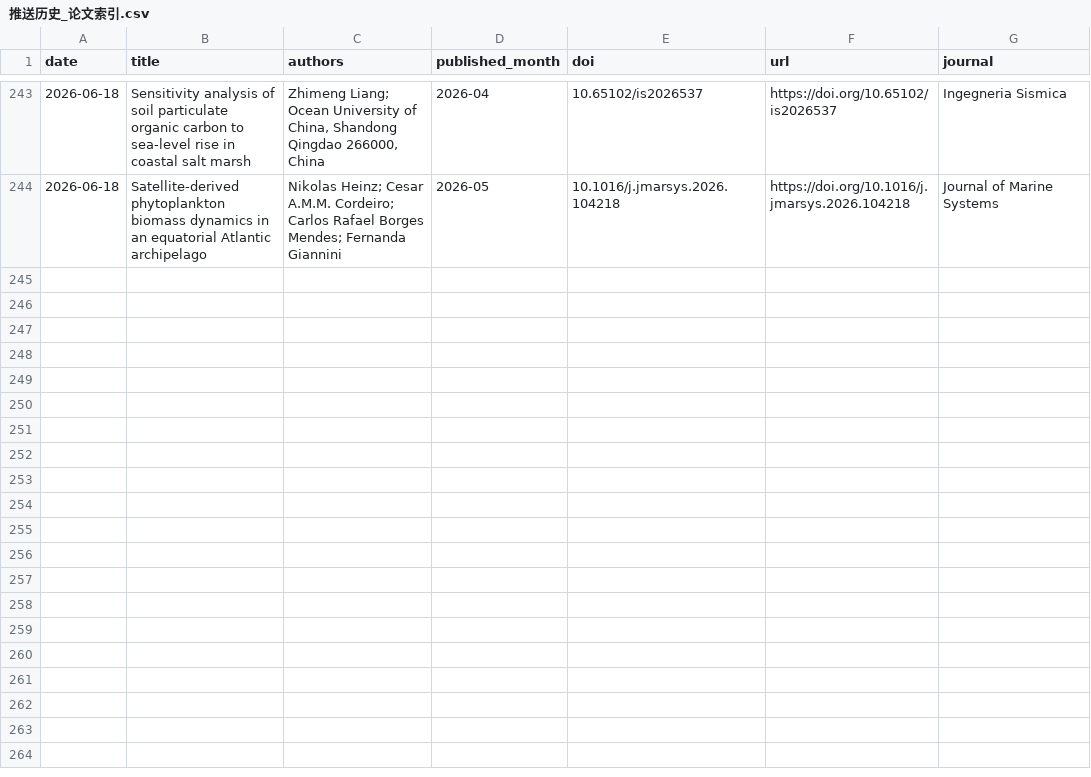
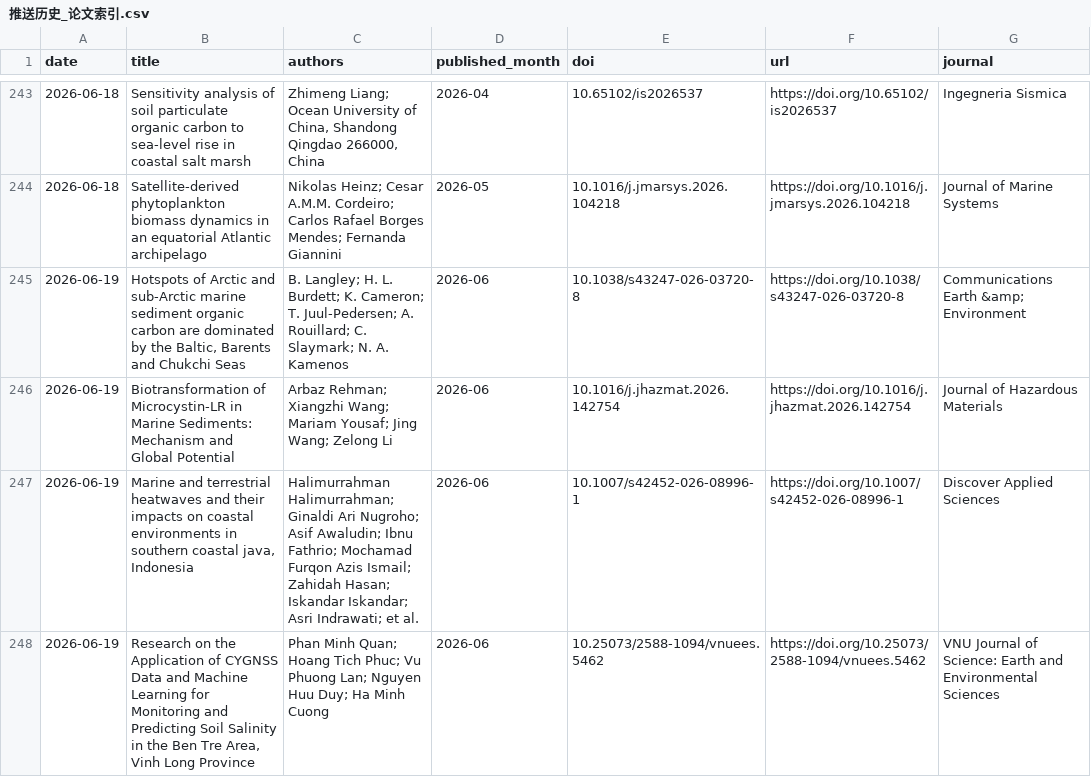
Before and after one commit to MengyuLi15/MengyuLi15.github.io, a CSV file: 推送历史_论文索引.csv, drawn as a sheet; only a part is shown, gaps mark what is left out; the diff names each change by its address in the sheet, - before the commit and + after, or states it on an @@ line.

```diff
--- a/推送历史_论文索引.csv
+++ b/推送历史_论文索引.csv
+row 245: 2026-06-19 | Hotspots of Arctic and sub-Arctic marine sediment organic carbon are dominated by the Baltic, Barents and Chukchi Seas | B. Langley; H. L. Burdett; K. Cameron; T. Juul-Pedersen; A. Rouillard; C. Slaymark; N. A. Kamenos | 2026-06 | 10.1038/s43247-026-03720-8 | https://doi.org/10.1038/s43247-026-03720-8 | Communications Earth &amp; Environment
+row 246: 2026-06-19 | Biotransformation of Microcystin-LR in Marine Sediments: Mechanism and Global Potential | Arbaz Rehman; Xiangzhi Wang; Mariam Yousaf; Jing Wang; Zelong Li | 2026-06 | 10.1016/j.jhazmat.2026.142754 | https://doi.org/10.1016/j.jhazmat.2026.142754 | Journal of Hazardous Materials
+row 247: 2026-06-19 | Marine and terrestrial heatwaves and their impacts on coastal environments in southern coastal java, Indonesia | Halimurrahman Halimurrahman; Ginaldi Ari Nugroho; Asif Awaludin; Ibnu Fathrio; Mochamad Furqon Azis Ismail; Zahidah Hasan; Iskandar Iskandar; Asri Indrawati; et al. | 2026-06 | 10.1007/s42452-026-08996-1 | https://doi.org/10.1007/s42452-026-08996-1 | Discover Applied Sciences
+row 248: 2026-06-19 | Research on the Application of CYGNSS Data and Machine Learning for Monitoring and Predicting Soil Salinity in the Ben Tre Area, Vinh Long Province | Phan Minh Quan; Hoang Tich Phuc; Vu Phuong Lan; Nguyen Huu Duy; Ha Minh Cuong | 2026-06 | 10.25073/2588-1094/vnuees.5462 | https://doi.org/10.25073/2588-1094/vnuees.5462 | VNU Journal of Science: Earth and Environmental Sciences
```
Also changed, not shown: 3 other files.
